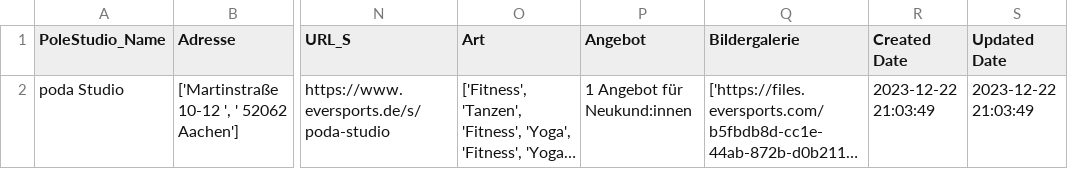
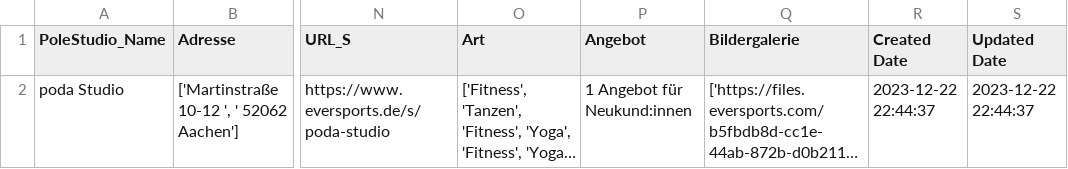
Before and after one commit to hamudal/Hall_of_Pole_Version_5, a CSV file: 1_Latest_version_Hop_Scrapper_V5/Scraper_V3/all_pole_studio_data.csv, drawn as a sheet; only a part is shown, gaps mark what is left out; long unchanged cells end in …; the diff names each change by its address in the sheet, - before the commit and + after, or states it on an @@ line.

```diff
--- a/1_Latest_version_Hop_Scrapper_V5/Scraper_V3/all_pole_studio_data.csv
+++ b/1_Latest_version_Hop_Scrapper_V5/Scraper_V3/all_pole_studio_data.csv
-R2 (Created Date): 2023-12-22 21:03:49
+R2 (Created Date): 2023-12-22 22:44:37
-S2 (Updated Date): 2023-12-22 21:03:49
+S2 (Updated Date): 2023-12-22 22:44:37
```
Also changed, not shown: 2 other files.
